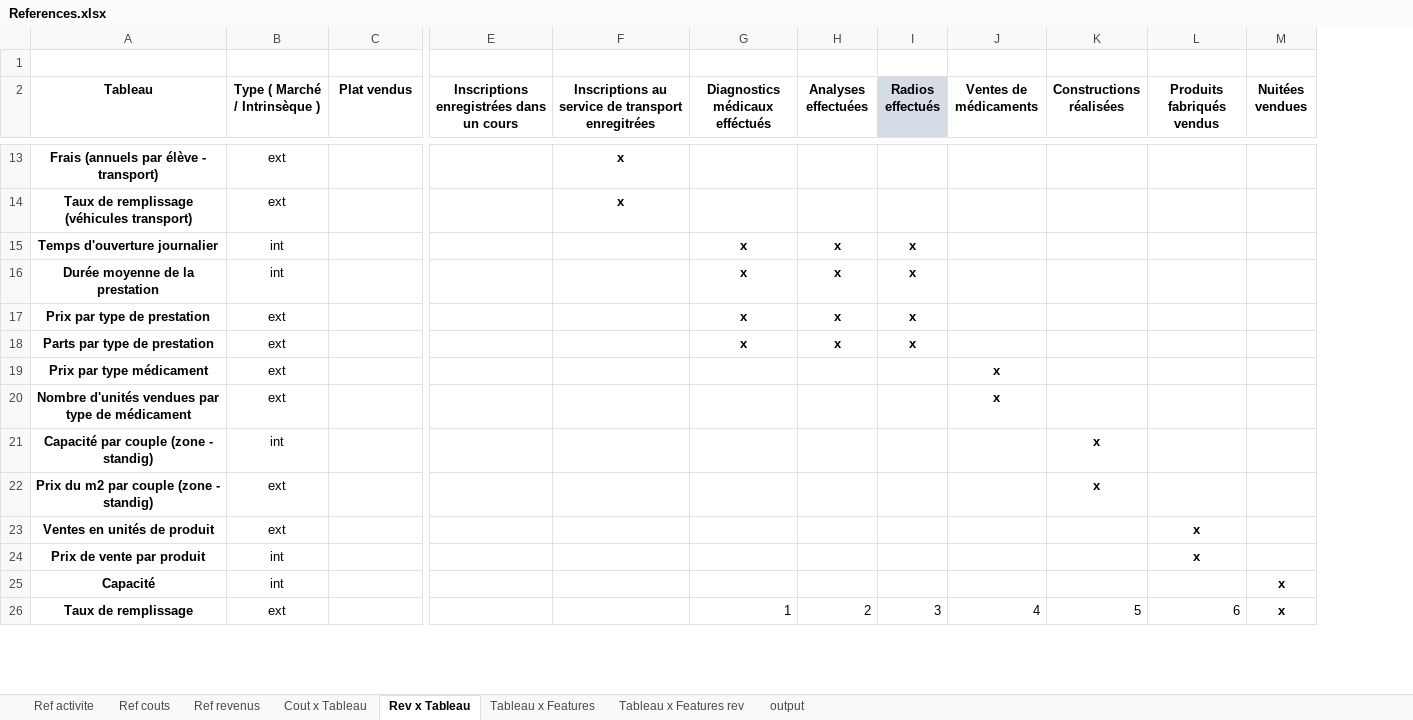
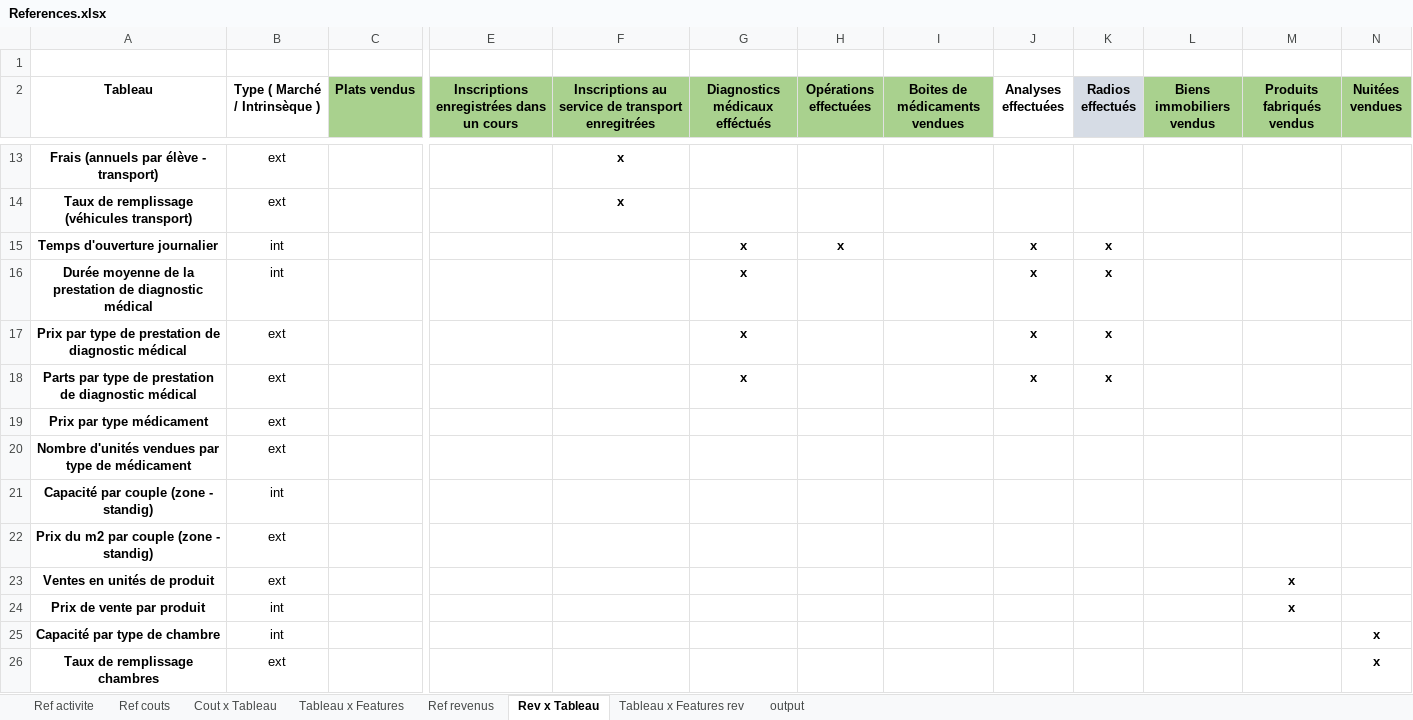
Before and after one commit to theblackhawk3/Antofagasta, an Excel workbook: module classe projet/ModulePrincipal/References.xlsx, sheet Rev x Tableau, drawn as a sheet; only a part is shown, gaps mark what is left out; values as stored, in another font and other column widths than the file's, no borders; removed rows and columns are numbered as before the commit, all else as after; rows hold the shown columns only; the diff covers the shown part only; the diff names each change by its address in the sheet, - before the commit and + after, or states it on an @@ line.

```diff
--- a/module classe projet/ModulePrincipal/References.xlsx (sheet Rev x Tableau)
+++ b/module classe projet/ModulePrincipal/References.xlsx (sheet Rev x Tableau)
@@ sheet tab order changed: Ref activite | Ref couts | Cout x Tableau | Tableau x Features | Ref revenus | Rev x Tableau | Tableau x Features rev | output @@
+column H (Opérations effectuées), row 15: x
+column I (Boites de médicaments vendues), empty
-column K (Constructions réalisées), rows 21-22: x | x
-C2: Plat vendus
+C2: Plats vendus
-C2 fill: none
+C2 fill: #A9D18E
-E2:G2 fill: none
+E2:G2 fill: #A9D18E
-L2: Ventes de médicaments
+L2: Biens immobiliers vendus
-L2 fill: none
+L2 fill: #A9D18E
-M2:N2 fill: none
+M2:N2 fill: #A9D18E
-A16 (Tableau): Durée moyenne de la prestation
+A16 (Tableau): Durée moyenne de la prestation de diagnostic médical
-A17 (Tableau): Prix par type de prestation
+A17 (Tableau): Prix par type de prestation de diagnostic médical
-A18 (Tableau): Parts par type de prestation
+A18 (Tableau): Parts par type de prestation de diagnostic médical
-L19:L20 (Biens immobiliers vendus): x
+L19:L20 (Biens immobiliers vendus): (empty)
-A25 (Tableau): Capacité
+A25 (Tableau): Capacité par type de chambre
-row 26: Taux de remplissage | ext |  |  |  | 1 | 2 | 3 | 4 | 5 | 6 | x
+row 26: Taux de remplissage chambres | ext |  |  |  |  |  |  |  |  |  |  | x
```
Also changed, not shown: 10 added rows and 3 edited cells elsewhere in this sheet, sheet Tableau x Features rev, sheet Ref revenus, sheet Ref couts, sheet Tableau x Features, sheet Ref activite, sheet Cout x Tableau, formulas that keep their value, module classe projet/ModulePrincipal/CPC.xlsx, module classe projet/ModulePrincipal/Parametres.xlsx, 7 other files.
